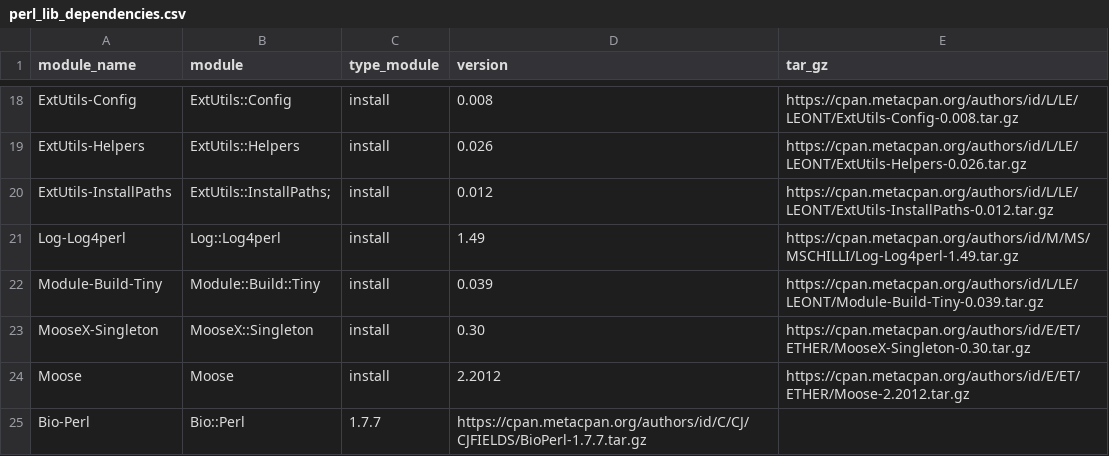
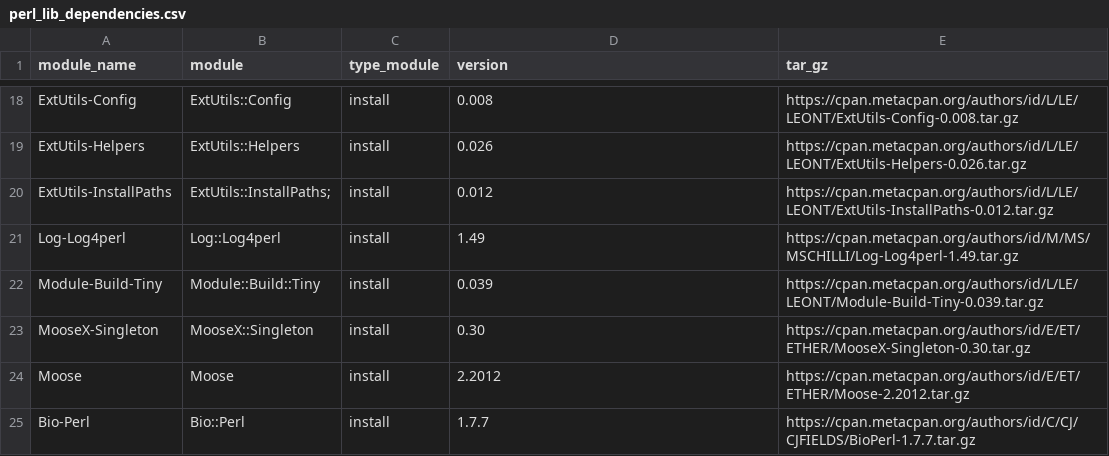
Before and after one commit to HCGB-IGTP/BacterialTyper, a CSV file: BacterialTyper/config/perl/perl_lib_dependencies.csv, drawn as a sheet; only a part is shown, gaps mark what is left out.

Commit message:
fix bioperl dependency info

```diff
--- a/BacterialTyper/config/perl/perl_lib_dependencies.csv
+++ b/BacterialTyper/config/perl/perl_lib_dependencies.csv
@@ -24,2 +24,2 @@ MooseX-Singleton,MooseX::Singleton,install,0.30,https://cpan.metacpan.org/author
 Moose,Moose,install,2.2012,https://cpan.metacpan.org/authors/id/E/ET/ETHER/Moose-2.2012.tar.gz
-Bio-Perl,Bio::Perl,1.7.7,https://cpan.metacpan.org/authors/id/C/CJ/CJFIELDS/BioPerl-1.7.7.tar.gz
+Bio-Perl,Bio::Perl,install,1.7.7,https://cpan.metacpan.org/authors/id/C/CJ/CJFIELDS/BioPerl-1.7.7.tar.gz
```
